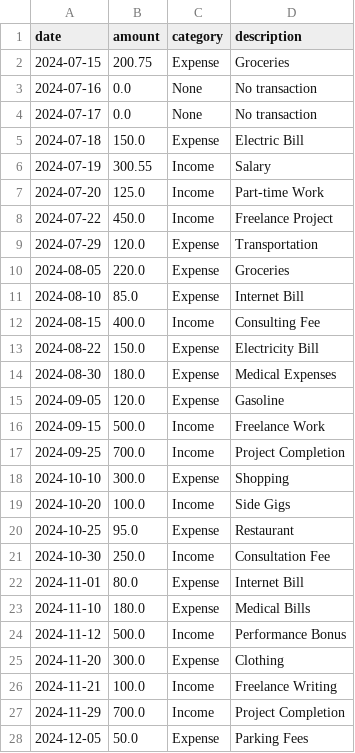
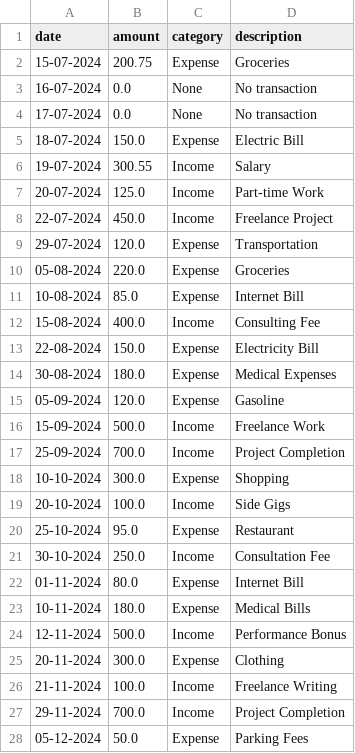
Before and after one commit to ABT9841/FINANCE_TRACKER, a CSV file: Sample_data.csv, drawn as a sheet; only a part is shown; the diff covers the shown part only.

Commit message:
Update Sample_data.csv

```diff
--- a/Sample_data.csv
+++ b/Sample_data.csv
@@ -1,28 +1,28 @@
 date,amount,category,description
-2024-07-15,200.75,Expense,Groceries
-2024-07-16,0.0,None,No transaction
-2024-07-17,0.0,None,No transaction
-2024-07-18,150.0,Expense,Electric Bill
-2024-07-19,300.55,Income,Salary
-2024-07-20,125.0,Income,Part-time Work
-2024-07-22,450.0,Income,Freelance Project
-2024-07-29,120.0,Expense,Transportation
-2024-08-05,220.0,Expense,Groceries
-2024-08-10,85.0,Expense,Internet Bill
-2024-08-15,400.0,Income,Consulting Fee
-2024-08-22,150.0,Expense,Electricity Bill
-2024-08-30,180.0,Expense,Medical Expenses
-2024-09-05,120.0,Expense,Gasoline
-2024-09-15,500.0,Income,Freelance Work
-2024-09-25,700.0,Income,Project Completion
-2024-10-10,300.0,Expense,Shopping
-2024-10-20,100.0,Income,Side Gigs
-2024-10-25,95.0,Expense,Restaurant
-2024-10-30,250.0,Income,Consultation Fee
-2024-11-01,80.0,Expense,Internet Bill
-2024-11-10,180.0,Expense,Medical Bills
-2024-11-12,500.0,Income,Performance Bonus
-2024-11-20,300.0,Expense,Clothing
-2024-11-21,100.0,Income,Freelance Writing
-2024-11-29,700.0,Income,Project Completion
-2024-12-05,50.0,Expense,Parking Fees
+15-07-2024,200.75,Expense,Groceries
+16-07-2024,0.0,None,No transaction
+17-07-2024,0.0,None,No transaction
+18-07-2024,150.0,Expense,Electric Bill
+19-07-2024,300.55,Income,Salary
+20-07-2024,125.0,Income,Part-time Work
+22-07-2024,450.0,Income,Freelance Project
+29-07-2024,120.0,Expense,Transportation
+05-08-2024,220.0,Expense,Groceries
+10-08-2024,85.0,Expense,Internet Bill
+15-08-2024,400.0,Income,Consulting Fee
+22-08-2024,150.0,Expense,Electricity Bill
+30-08-2024,180.0,Expense,Medical Expenses
+05-09-2024,120.0,Expense,Gasoline
+15-09-2024,500.0,Income,Freelance Work
+25-09-2024,700.0,Income,Project Completion
+10-10-2024,300.0,Expense,Shopping
+20-10-2024,100.0,Income,Side Gigs
+25-10-2024,95.0,Expense,Restaurant
+30-10-2024,250.0,Income,Consultation Fee
+01-11-2024,80.0,Expense,Internet Bill
+10-11-2024,180.0,Expense,Medical Bills
+12-11-2024,500.0,Income,Performance Bonus
+20-11-2024,300.0,Expense,Clothing
+21-11-2024,100.0,Income,Freelance Writing
+29-11-2024,700.0,Income,Project Completion
+05-12-2024,50.0,Expense,Parking Fees
```
Also changed, not shown: 13 edited cells elsewhere in this file.
